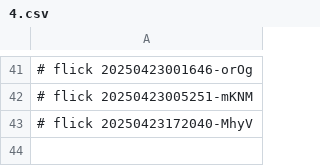
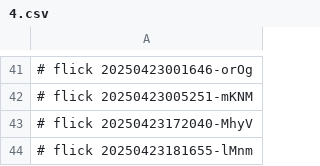
Before and after one commit to abikesa/brooklyn, a CSV file: nis/4.csv, drawn as a sheet; only a part is shown, gaps mark what is left out.

Commit message:
nis/4.csv

```diff
--- a/nis/4.csv
+++ b/nis/4.csv
@@ -43 +43,2 @@
 # flick 20250423172040-MhyV
+# flick 20250423181655-lMnm
```
